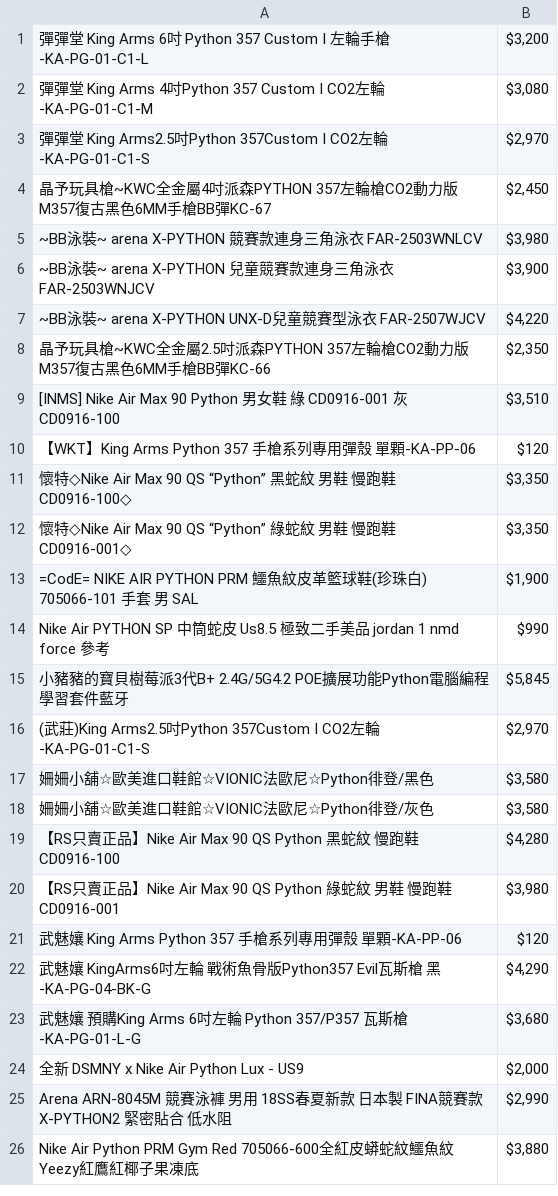
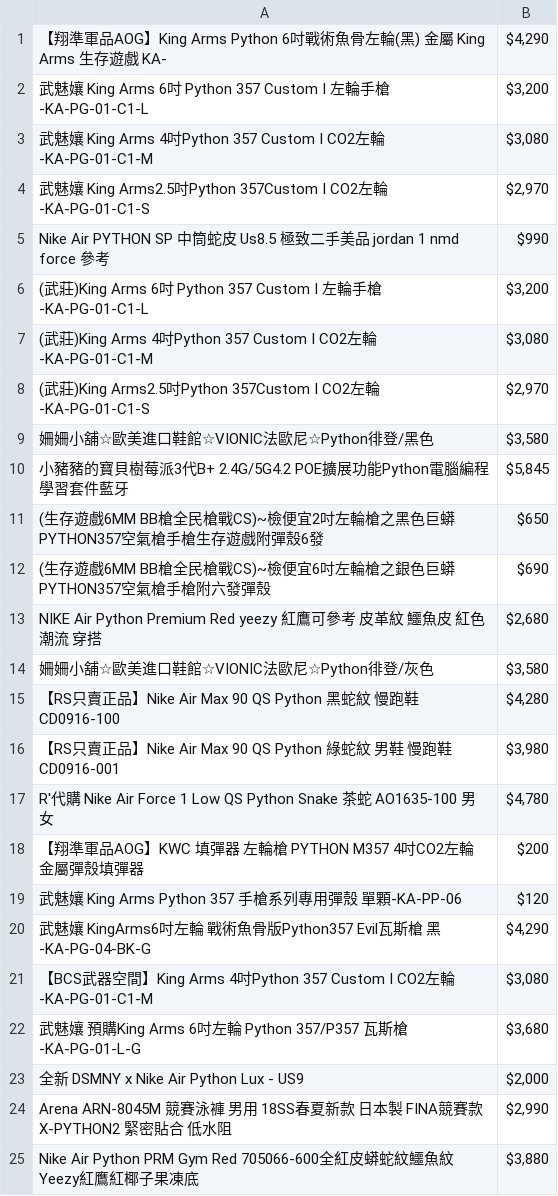
Before and after one commit to dian0624/Scrapy4-yahooPrice, a CSV file: yahooPrice/output.csv, drawn as a sheet; only a part is shown; the diff covers the shown part only.

```diff
--- a/yahooPrice/output.csv
+++ b/yahooPrice/output.csv
@@ -1,18 +1,14 @@
-彈彈堂 King Arms 6吋 Python 357 Custom I 左輪手槍-KA-PG-01-C1-L,"$3,200"
-彈彈堂 King Arms 4吋Python 357 Custom I CO2左輪-KA-PG-01-C1-M,"$3,080"
-彈彈堂 King Arms2.5吋Python 357Custom I CO2左輪-KA-PG-01-C1-S,"$2,970"
-晶予玩具槍~KWC全金屬4吋派森PYTHON 357左輪槍CO2動力版M357復古黑色6MM手槍BB彈KC-67,"$2,450"
-~BB泳裝~ arena X-PYTHON 競賽款連身三角泳衣 FAR-2503WNLCV,"$3,980"
-~BB泳裝~ arena X-PYTHON 兒童競賽款連身三角泳衣 FAR-2503WNJCV,"$3,900"
-~BB泳裝~ arena X-PYTHON UNX-D兒童競賽型泳衣 FAR-2507WJCV,"$4,220"
-晶予玩具槍~KWC全金屬2.5吋派森PYTHON 357左輪槍CO2動力版M357復古黑色6MM手槍BB彈KC-66,"$2,350"
-[INMS] Nike Air Max 90 Python 男女鞋 綠 CD0916-001 灰 CD0916-100,"$3,510"
-【WKT】King Arms Python 357 手槍系列專用彈殼 單顆-KA-PP-06,$120
-懷特◇Nike Air Max 90 QS “Python” 黑蛇紋 男鞋 慢跑鞋 CD0916-100◇,"$3,350"
-懷特◇Nike Air Max 90 QS “Python” 綠蛇紋 男鞋 慢跑鞋 CD0916-001◇,"$3,350"
-=CodE= NIKE AIR PYTHON PRM 鱷魚紋皮革籃球鞋(珍珠白) 705066-101 手套 男 SAL,"$1,900"
+【翔準軍品AOG】King Arms Python 6吋戰術魚骨左輪(黑) 金屬 King Arms 生存遊戲 KA-,"$4,290"
+武魅孃 King Arms 6吋 Python 357 Custom I 左輪手槍-KA-PG-01-C1-L,"$3,200"
+武魅孃 King Arms 4吋Python 357 Custom I CO2左輪-KA-PG-01-C1-M,"$3,080"
+武魅孃 King Arms2.5吋Python 357Custom I CO2左輪-KA-PG-01-C1-S,"$2,970"
 Nike Air PYTHON SP 中筒蛇皮 Us8.5 極致二手美品 jordan 1 nmd force 參考,$990
-小豬豬的寶貝樹莓派3代B+ 2.4G/5G4.2 POE擴展功能Python電腦編程學習套件藍牙,"$5,845"
+(武莊)King Arms 6吋 Python 357 Custom I 左輪手槍-KA-PG-01-C1-L,"$3,200"
+(武莊)King Arms 4吋Python 357 Custom I CO2左輪-KA-PG-01-C1-M,"$3,080"
 (武莊)King Arms2.5吋Python 357Custom I CO2左輪-KA-PG-01-C1-S,"$2,970"
 姍姍小舖☆歐美進口鞋館☆VIONIC法歐尼☆Python徘登/黑色,"$3,580"
+小豬豬的寶貝樹莓派3代B+ 2.4G/5G4.2 POE擴展功能Python電腦編程學習套件藍牙,"$5,845"
+(生存遊戲6MM BB槍全民槍戰CS)~檢便宜2吋左輪槍之黑色巨蟒PYTHON357空氣槍手槍生存遊戲附彈殼6發,$650
+(生存遊戲6MM BB槍全民槍戰CS)~檢便宜6吋左輪槍之銀色巨蟒PYTHON357空氣槍手槍附六發彈殼,$690
+NIKE Air Python Premium Red yeezy 紅鷹可參考 皮革紋 鱷魚皮  紅色 潮流 穿搭,"$2,680"
 姍姍小舖☆歐美進口鞋館☆VIONIC法歐尼☆Python徘登/灰色,"$3,580"
@@ -20,4 +16,7 @@ Nike Air PYTHON SP 中筒蛇皮 Us8.5 極致二手美品 jordan 1 nmd force 參
 【RS只賣正品】Nike Air Max 90 QS Python 綠蛇紋 男鞋 慢跑鞋 CD0916-001,"$3,980"
+R'代購 Nike Air Force 1 Low QS Python Snake 茶蛇  AO1635-100 男女,"$4,780"
+【翔準軍品AOG】KWC 填彈器 左輪槍 PYTHON M357 4吋CO2左輪 金屬彈殼填彈器,$200
 武魅孃 King Arms Python 357 手槍系列專用彈殼 單顆-KA-PP-06,$120
 武魅孃 KingArms6吋左輪 戰術魚骨版Python357 Evil瓦斯槍 黑-KA-PG-04-BK-G,"$4,290"
+【BCS武器空間】King Arms 4吋Python 357 Custom I CO2左輪-KA-PG-01-C1-M,"$3,080"
 武魅孃 預購King Arms 6吋左輪 Python 357/P357 瓦斯槍-KA-PG-01-L-G,"$3,680"
```
Also changed, not shown: 6 added rows, 13 removed rows and 37 moved rows elsewhere in this file, 4 other files.
